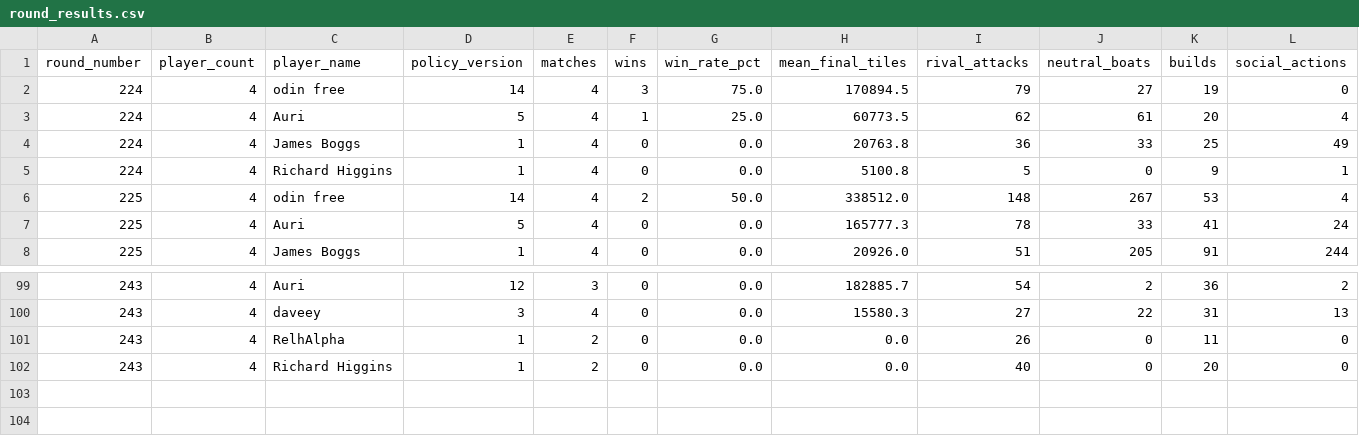
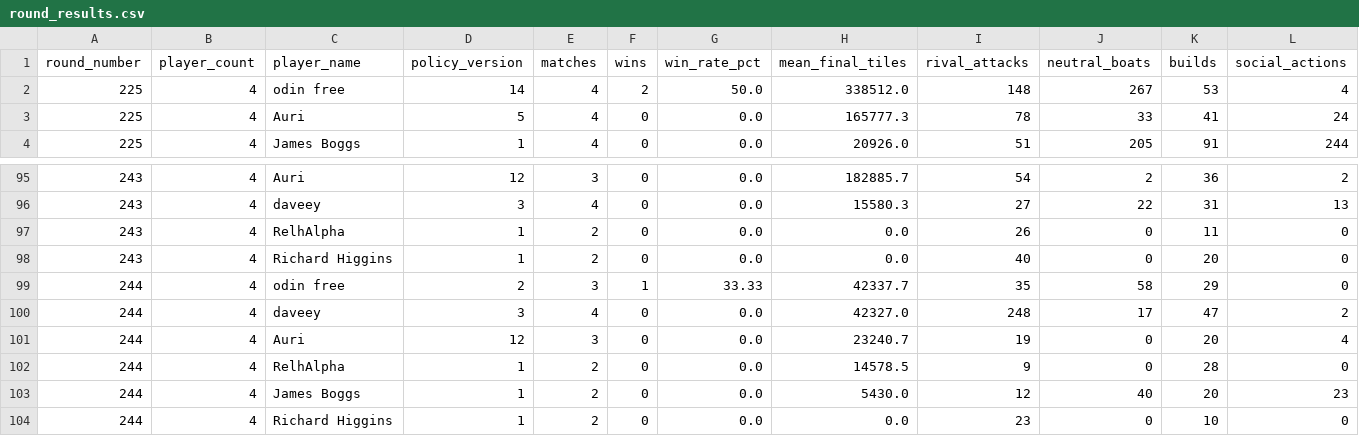
Before and after one commit to welttowelt/proxywar-coworld-starter, a CSV file: data/analysis/round_results.csv, drawn as a sheet; only a part is shown, gaps mark what is left out.

```diff
--- a/data/analysis/round_results.csv
+++ b/data/analysis/round_results.csv
@@ -1,6 +1,2 @@
 round_number,player_count,player_name,policy_version,matches,wins,win_rate_pct,mean_final_tiles,rival_attacks,neutral_boats,builds,social_actions
-224,4,odin free,14,4,3,75.0,170894.5,79,27,19,0
-224,4,Auri,5,4,1,25.0,60773.5,62,61,20,4
-224,4,James Boggs,1,4,0,0.0,20763.8,36,33,25,49
-224,4,Richard Higgins,1,4,0,0.0,5100.8,5,0,9,1
 225,4,odin free,14,4,2,50.0,338512.0,148,267,53,4
@@ -102 +98,7 @@ round_number,player_count,player_name,policy_version,matches,wins,win_rate_pct,m
 243,4,Richard Higgins,1,2,0,0.0,0.0,40,0,20,0
+244,4,odin free,2,3,1,33.33,42337.7,35,58,29,0
+244,4,daveey,3,4,0,0.0,42327.0,248,17,47,2
+244,4,Auri,12,3,0,0.0,23240.7,19,0,20,4
+244,4,RelhAlpha,1,2,0,0.0,14578.5,9,0,28,0
+244,4,James Boggs,1,2,0,0.0,5430.0,12,40,20,23
+244,4,Richard Higgins,1,2,0,0.0,0.0,23,0,10,0
```
Also changed, not shown: data/analysis/ffa_dominance_trend.csv, data/analysis/map_policy_performance.csv, 40 other files.
